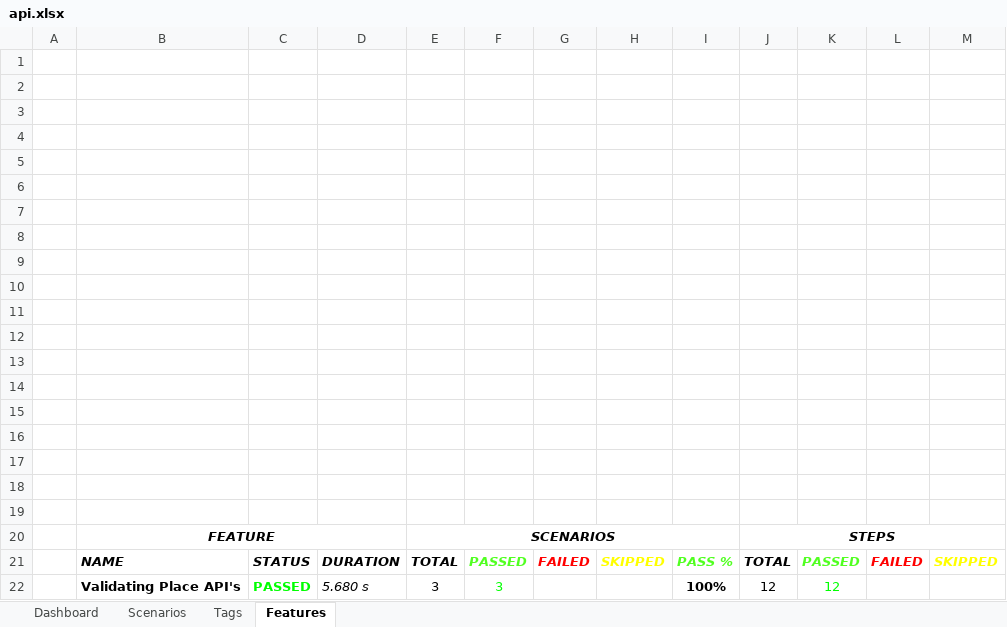
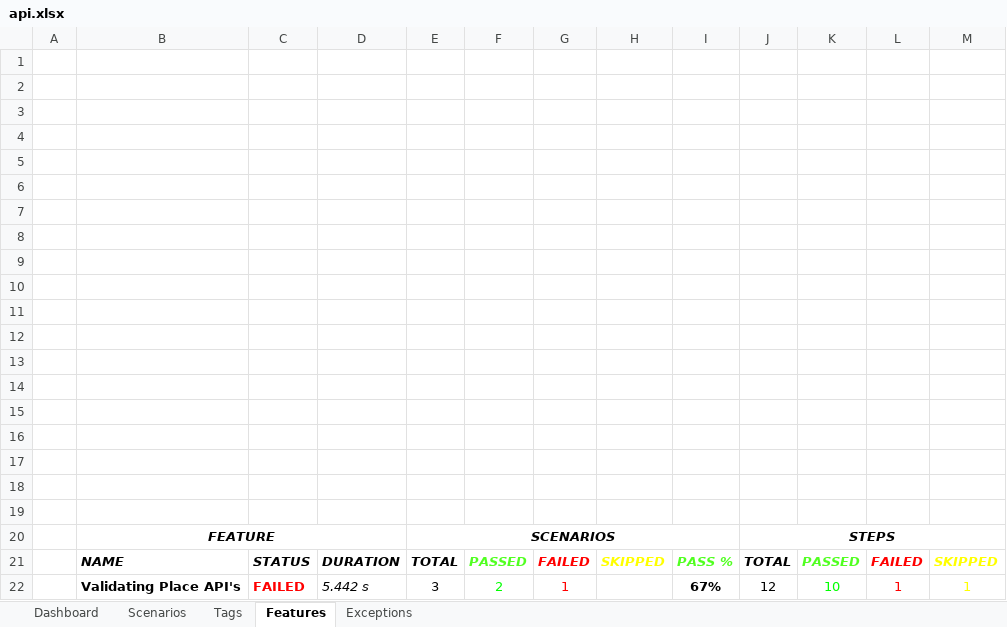
Before and after one commit to patannoushad/CucumberApiRS, an Excel workbook: reports/API_Report/api.xlsx, sheet Features, drawn as a sheet; values as stored, in another font and other column widths than the file's, no borders; charts and pictures not drawn; removed rows and columns are numbered as before the commit, all else as after; the diff names each change by its address in the sheet, - before the commit and + after, or states it on an @@ line.

```diff
--- a/reports/API_Report/api.xlsx (sheet Features)
+++ b/reports/API_Report/api.xlsx (sheet Features)
+sheet tab: Exceptions
-row 22:  | Validating Place API's | PASSED | 5.680 s | 3 | 3 |  |  | 100% | 12 | 12
+row 22:  | Validating Place API's | FAILED | 5.442 s | 3 | 2 | 1 |  | 67% | 12 | 10 | 1 | 1
```
Also changed, not shown: sheet Tags, sheet Dashboard, sheet Scenarios, charts or pictures, 14 other files.
